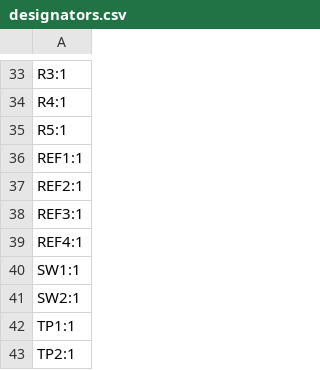
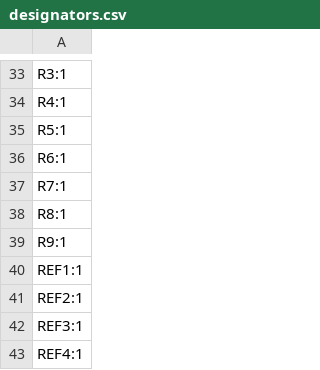
Before and after one commit to rodneyosodo/subira, a CSV file: kicad/production/designators.csv, drawn as a sheet; only a part is shown, gaps mark what is left out; the shorter side is filled out with more unchanged rows.

```diff
--- a/kicad/production/designators.csv
+++ b/kicad/production/designators.csv
@@ -35,2 +35,6 @@ R4:1
 R5:1
+R6:1
+R7:1
+R8:1
+R9:1
 REF1:1
```
Also changed, not shown: kicad/production/bom.csv, kicad/production/positions.csv, 4 other files.
